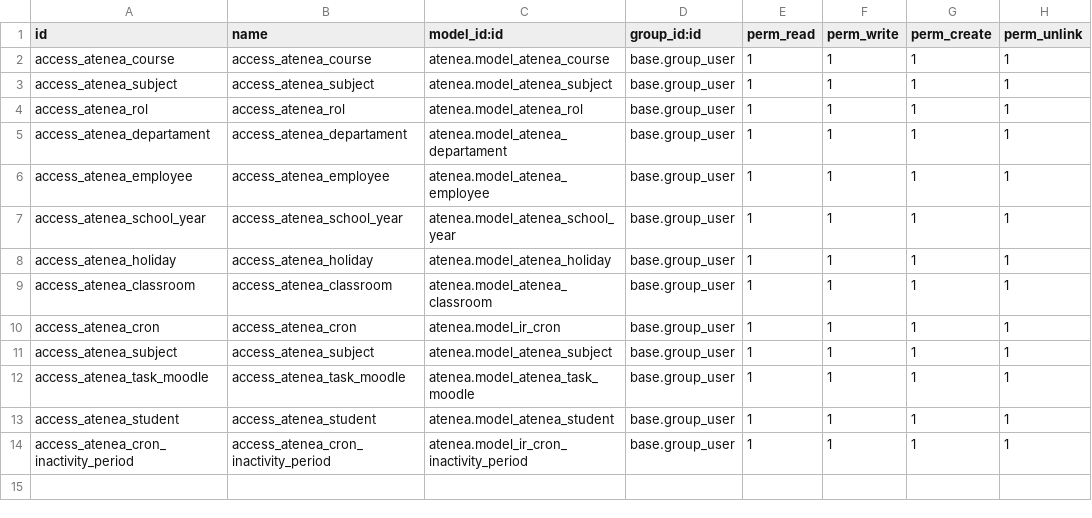
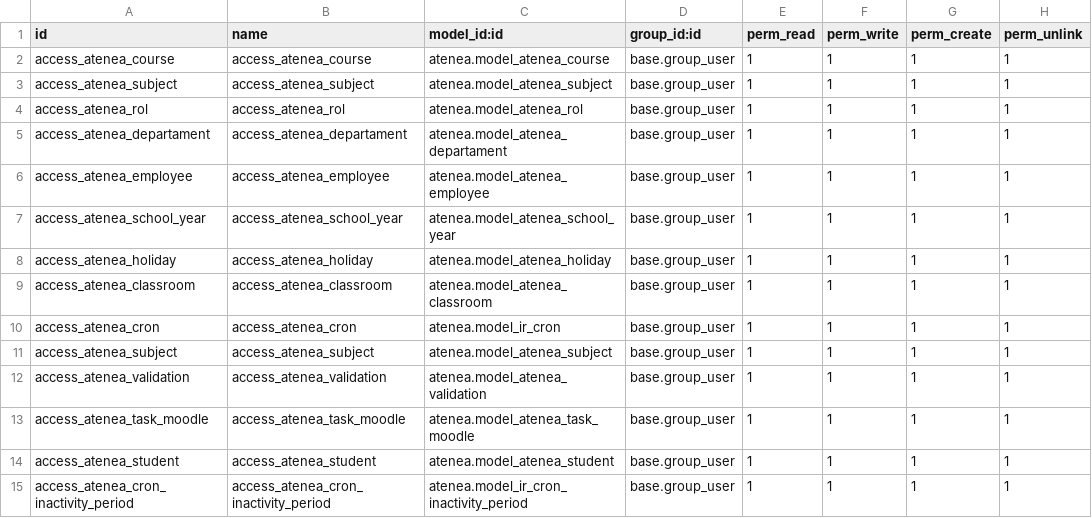
Before and after one commit to aoltra/atenea, a CSV file: security/ir.model.access.csv, drawn as a sheet.

Commit message:
feat(valid): creación de record validation

```diff
--- a/security/ir.model.access.csv
+++ b/security/ir.model.access.csv
@@ -11,2 +11,3 @@ access_atenea_cron,access_atenea_cron,atenea.model_ir_cron,base.group_user,1,1,1
 access_atenea_subject,access_atenea_subject,atenea.model_atenea_subject,base.group_user,1,1,1,1
+access_atenea_validation,access_atenea_validation,atenea.model_atenea_validation,base.group_user,1,1,1,1
 access_atenea_task_moodle,access_atenea_task_moodle,atenea.model_atenea_task_moodle,base.group_user,1,1,1,1
```
Also changed, not shown: 4 other files.
